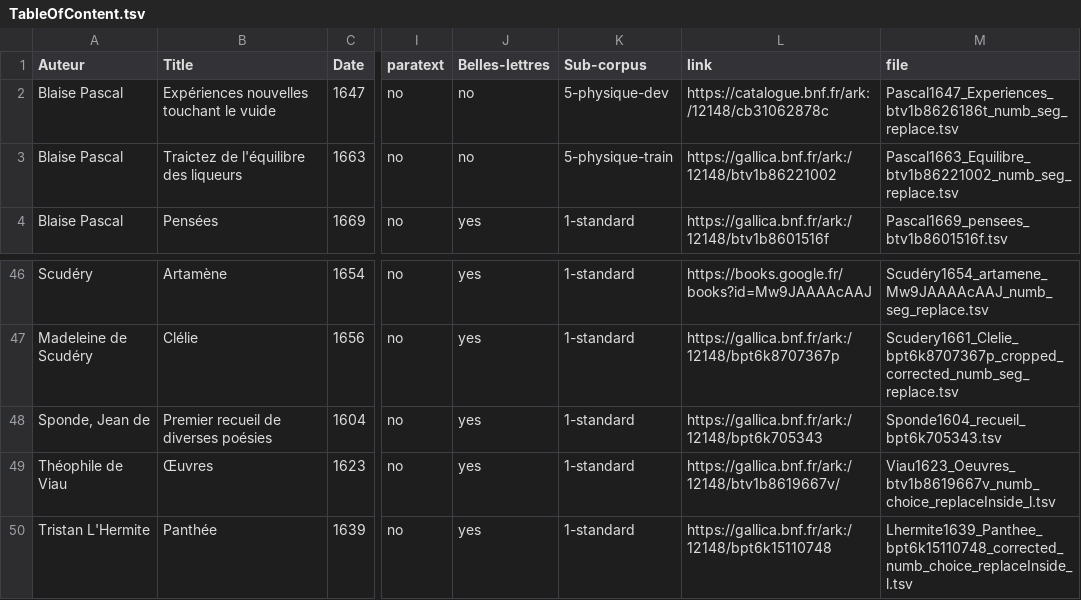
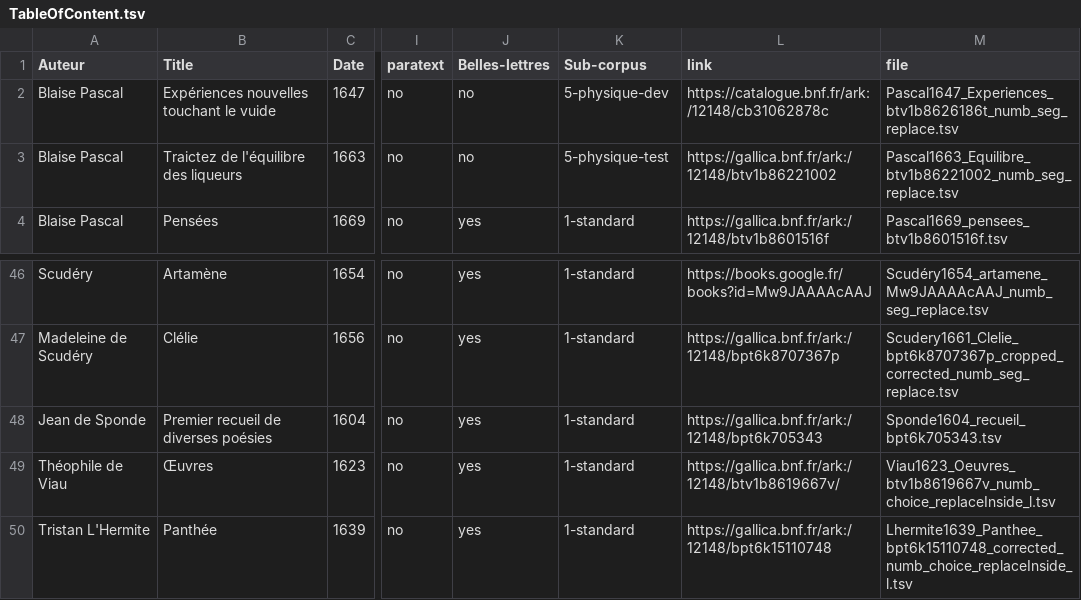
Before and after one commit to e-ditiones/PARALLEL17, a TSV file: TableOfContent.tsv, drawn as a sheet; only a part is shown, gaps mark what is left out; the diff names each change by its address in the sheet, - before the commit and + after, or states it on an @@ line.

Commit message:
corrected split.py to take into account the changes in TableOfContent.tsv

```diff
--- a/TableOfContent.tsv
+++ b/TableOfContent.tsv
-K3 (Sub-corpus): 5-physique-train
+K3 (Sub-corpus): 5-physique-test
-A48 (Auteur): Sponde, Jean de
+A48 (Auteur): Jean de Sponde
```
Also changed, not shown: 6 other files.
